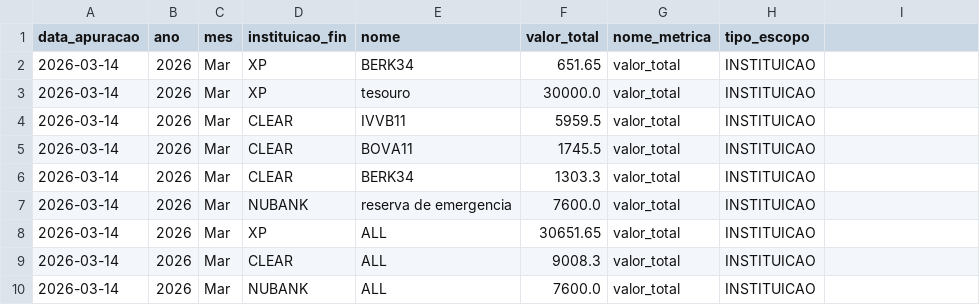
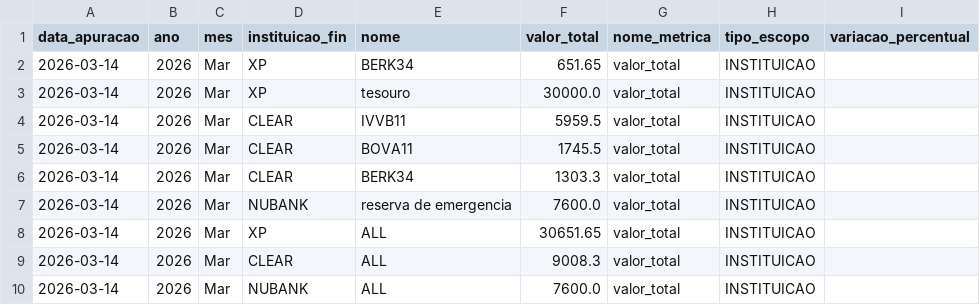
Before and after one commit to thpgoncalves/investment-visualizer, a CSV file: data/gold/202603/202603_gold_instituicao_linha_snapshot.csv, drawn as a sheet; the diff names each change by its address in the sheet, - before the commit and + after, or states it on an @@ line.

```diff
--- a/data/gold/202603/202603_gold_instituicao_linha_snapshot.csv
+++ b/data/gold/202603/202603_gold_instituicao_linha_snapshot.csv
-I1: (empty)
+I1: variacao_percentual
```
Also changed, not shown: data/gold/202603/202603_gold_instituicao_barras_snapshot.csv, data/gold/202603/202603_gold_instituicao_label_snapshot.csv, 8 other files.
